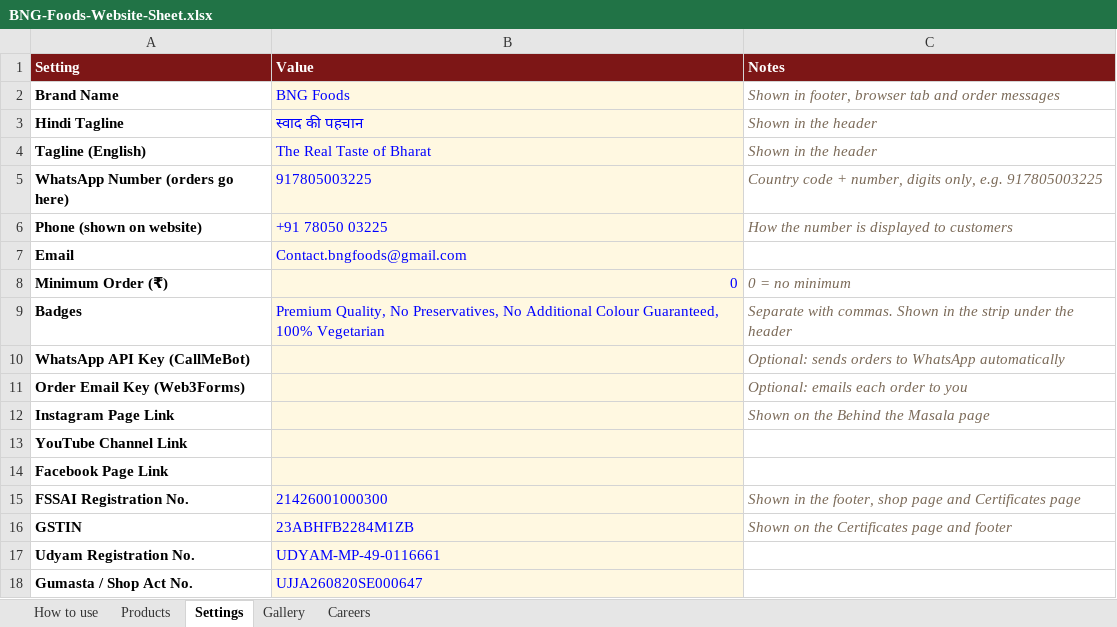
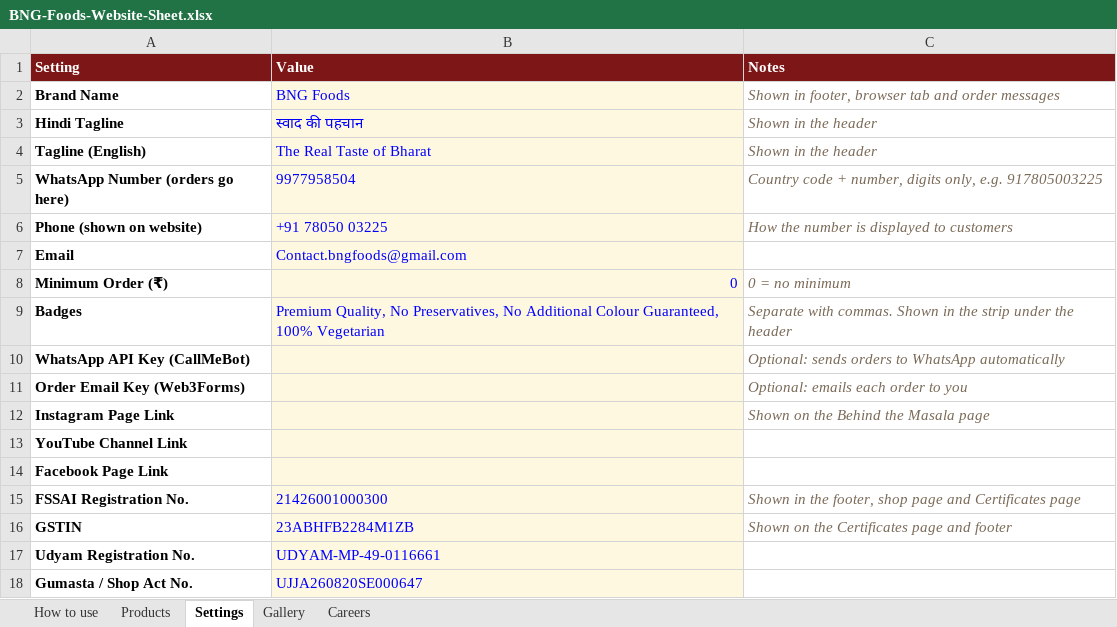
Before and after one commit to ViditYadav/bngfoods, an Excel workbook: BNG-Foods-Website-Sheet.xlsx, sheet Settings, drawn as a sheet; values as stored, in another font and other column widths than the file's, no borders; the diff names each change by its address in the sheet, - before the commit and + after, or states it on an @@ line.

```diff
--- a/BNG-Foods-Website-Sheet.xlsx (sheet Settings)
+++ b/BNG-Foods-Website-Sheet.xlsx (sheet Settings)
-B5 (Value): 917805003225
+B5 (Value): 9977958504
```
Also changed, not shown: sheet Products, 2 other files.
